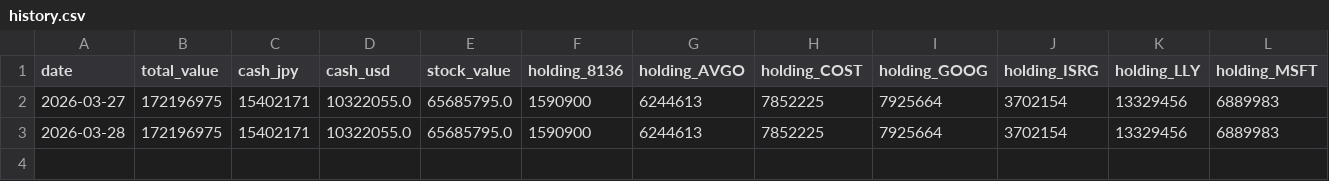
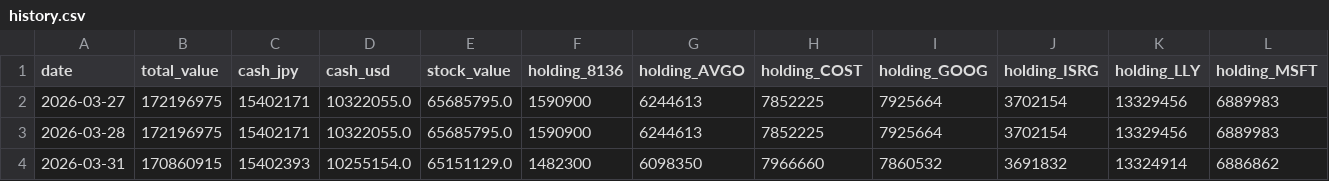
Before and after one commit to tamaki2001/MyPortfolioAutomation, a CSV file: data/history.csv, drawn as a sheet; only a part is shown; rows hold the shown columns only; the diff names each change by its address in the sheet, - before the commit and + after, or states it on an @@ line.

```diff
--- a/data/history.csv
+++ b/data/history.csv
+row 4: 2026-03-31 | 170860915 | 15402393 | 10255154.0 | 65151129.0 | 1482300 | 6098350 | 7966660 | 7860532 | 3691832 | 13324914 | 6886862
```
Also changed, not shown: 7 other files.
